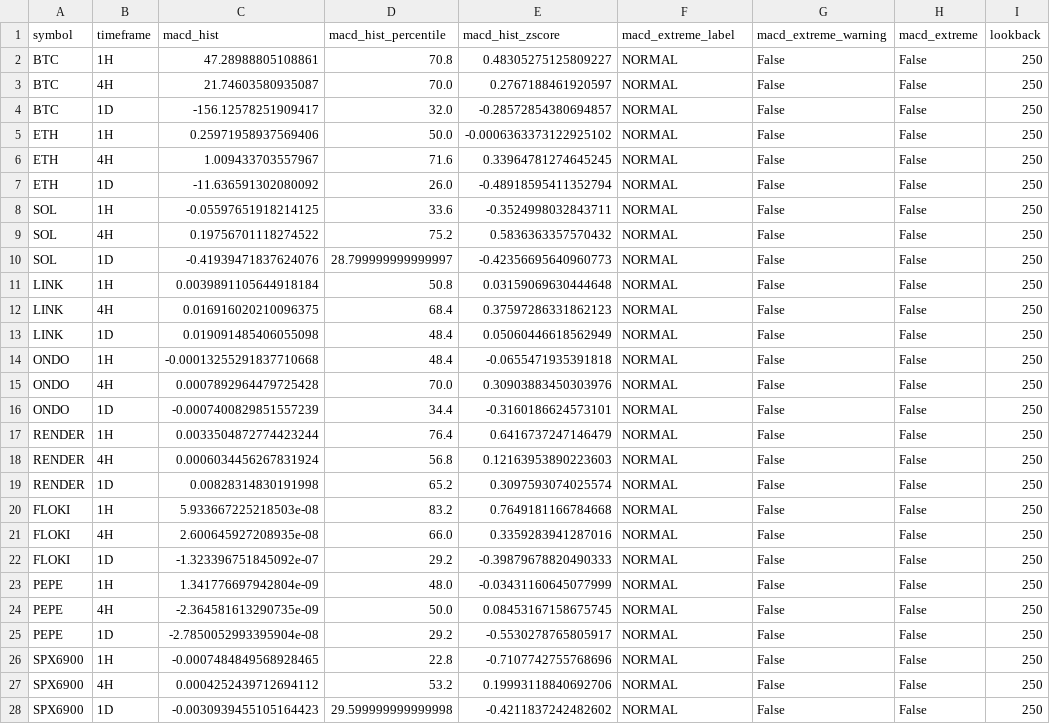
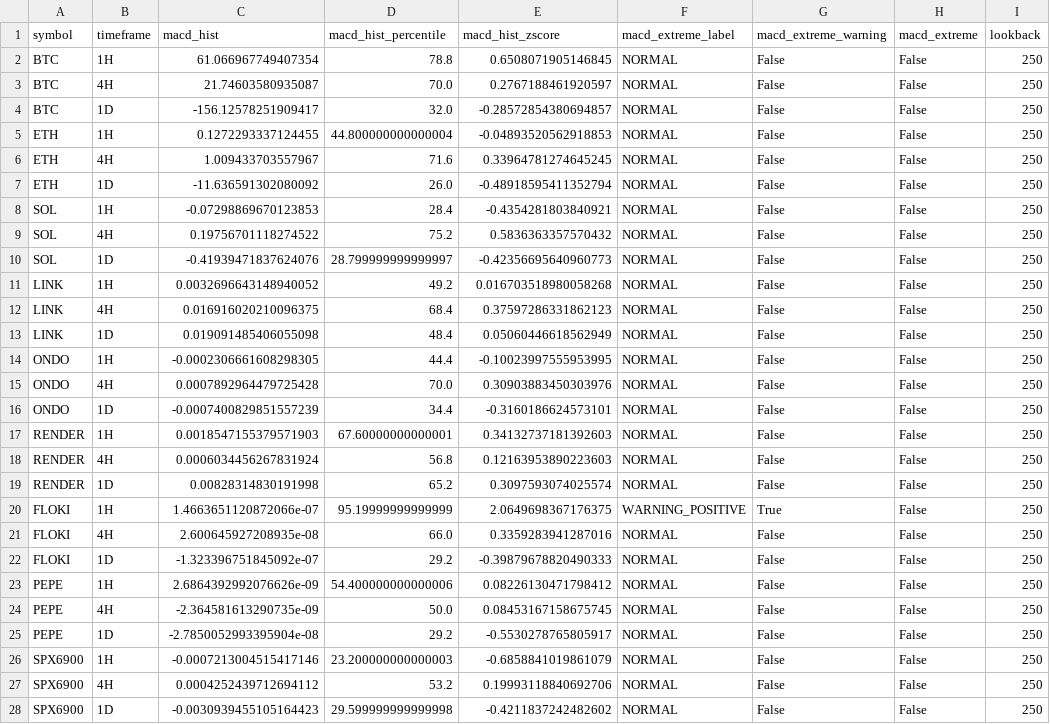
Before and after one commit to PawelKaminski12/TEST-LAB-V8, a CSV file: tactical_engine/TACTICAL_MACD_EXTREMES.csv, drawn as a sheet; only a part is shown; the diff covers the shown part only.

```diff
--- a/tactical_engine/TACTICAL_MACD_EXTREMES.csv
+++ b/tactical_engine/TACTICAL_MACD_EXTREMES.csv
@@ -1,27 +1,27 @@
 symbol,timeframe,macd_hist,macd_hist_percentile,macd_hist_zscore,macd_extreme_label,macd_extreme_warning,macd_extreme,lookback
-BTC,1H,47.28988805108861,70.8,0.48305275125809227,NORMAL,False,False,250
+BTC,1H,61.066967749407354,78.8,0.6508071905146845,NORMAL,False,False,250
 BTC,4H,21.74603580935087,70.0,0.2767188461920597,NORMAL,False,False,250
 BTC,1D,-156.12578251909417,32.0,-0.28572854380694857,NORMAL,False,False,250
-ETH,1H,0.25971958937569406,50.0,-0.0006363373122925102,NORMAL,False,False,250
+ETH,1H,0.1272293337124455,44.800000000000004,-0.04893520562918853,NORMAL,False,False,250
 ETH,4H,1.009433703557967,71.6,0.33964781274645245,NORMAL,False,False,250
 ETH,1D,-11.636591302080092,26.0,-0.48918595411352794,NORMAL,False,False,250
-SOL,1H,-0.05597651918214125,33.6,-0.3524998032843711,NORMAL,False,False,250
+SOL,1H,-0.07298869670123853,28.4,-0.4354281803840921,NORMAL,False,False,250
 SOL,4H,0.19756701118274522,75.2,0.5836363357570432,NORMAL,False,False,250
 SOL,1D,-0.41939471837624076,28.799999999999997,-0.42356695640960773,NORMAL,False,False,250
-LINK,1H,0.0039891105644918184,50.8,0.03159069630444648,NORMAL,False,False,250
+LINK,1H,0.0032696643148940052,49.2,0.016703518980058268,NORMAL,False,False,250
 LINK,4H,0.016916020210096375,68.4,0.37597286331862123,NORMAL,False,False,250
 LINK,1D,0.019091485406055098,48.4,0.05060446618562949,NORMAL,False,False,250
-ONDO,1H,-0.00013255291837710668,48.4,-0.0655471935391818,NORMAL,False,False,250
+ONDO,1H,-0.0002306661608298305,44.4,-0.10023997555953995,NORMAL,False,False,250
 ONDO,4H,0.0007892964479725428,70.0,0.30903883450303976,NORMAL,False,False,250
 ONDO,1D,-0.0007400829851557239,34.4,-0.3160186624573101,NORMAL,False,False,250
-RENDER,1H,0.0033504872774423244,76.4,0.6416737247146479,NORMAL,False,False,250
+RENDER,1H,0.0018547155379571903,67.60000000000001,0.34132737181392603,NORMAL,False,False,250
 RENDER,4H,0.0006034456267831924,56.8,0.12163953890223603,NORMAL,False,False,250
 RENDER,1D,0.00828314830191998,65.2,0.3097593074025574,NORMAL,False,False,250
-FLOKI,1H,5.933667225218503e-08,83.2,0.7649181166784668,NORMAL,False,False,250
+FLOKI,1H,1.4663651120872066e-07,95.19999999999999,2.0649698367176375,WARNING_POSITIVE,True,False,250
 FLOKI,4H,2.600645927208935e-08,66.0,0.3359283941287016,NORMAL,False,False,250
 FLOKI,1D,-1.323396751845092e-07,29.2,-0.39879678820490333,NORMAL,False,False,250
-PEPE,1H,1.341776697942804e-09,48.0,-0.03431160645077999,NORMAL,False,False,250
+PEPE,1H,2.6864392992076626e-09,54.400000000000006,0.08226130471798412,NORMAL,False,False,250
 PEPE,4H,-2.364581613290735e-09,50.0,0.08453167158675745,NORMAL,False,False,250
 PEPE,1D,-2.7850052993395904e-08,29.2,-0.5530278765805917,NORMAL,False,False,250
-SPX6900,1H,-0.0007484849568928465,22.8,-0.7107742755768696,NORMAL,False,False,250
+SPX6900,1H,-0.0007213004515417146,23.200000000000003,-0.6858841019861079,NORMAL,False,False,250
 SPX6900,4H,0.0004252439712694112,53.2,0.19993118840692706,NORMAL,False,False,250
```
Also changed, not shown: 15 edited cells elsewhere in this file, tactical_engine/AVAXUSDT_1H.csv, tactical_engine/SOLUSDT_1H.csv, 16 other files.
